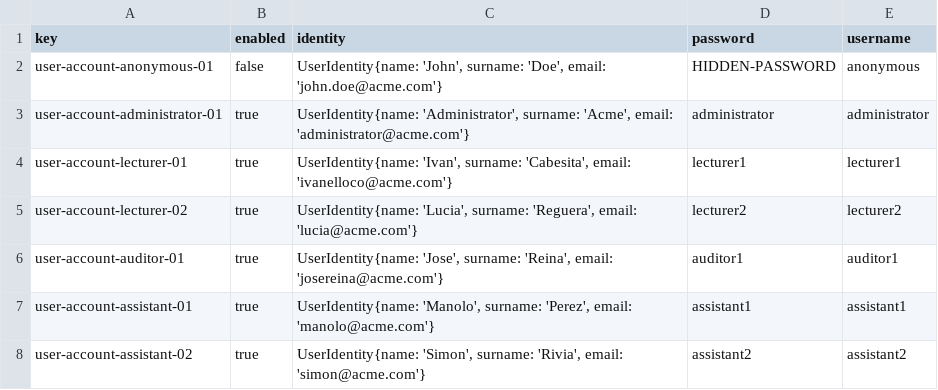
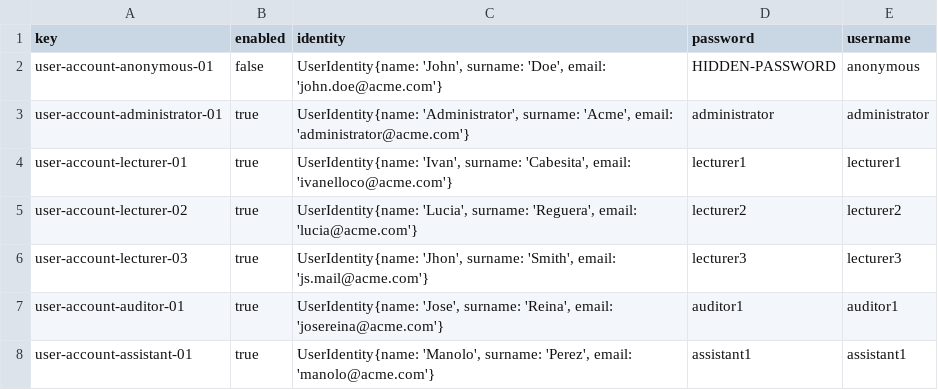
Before and after one commit to josrojrom1/C1.04.02, a CSV file: src/main/webapp/WEB-INF/resources/initial-data/user-account.csv, drawn as a sheet; only a part is shown; the shorter side is filled out with more unchanged rows.

Commit message:
LecturerLectureCreateTest actualizado

```diff
--- a/src/main/webapp/WEB-INF/resources/initial-data/user-account.csv
+++ b/src/main/webapp/WEB-INF/resources/initial-data/user-account.csv
@@ -5,2 +5,3 @@ user-account-lecturer-01,true,"UserIdentity{name: 'Ivan', surname: 'Cabesita', e
 user-account-lecturer-02,true,"UserIdentity{name: 'Lucia', surname: 'Reguera', email: 'lucia@acme.com'}",lecturer2,lecturer2
+user-account-lecturer-03,true,"UserIdentity{name: 'Jhon', surname: 'Smith', email: 'js.mail@acme.com'}",lecturer3,lecturer3
 user-account-auditor-01,true,"UserIdentity{name: 'Jose', surname: 'Reina', email: 'josereina@acme.com'}",auditor1,auditor1
```
Also changed, not shown: src/main/webapp/WEB-INF/resources/sample-data/lecturer.csv, 1 other file.
